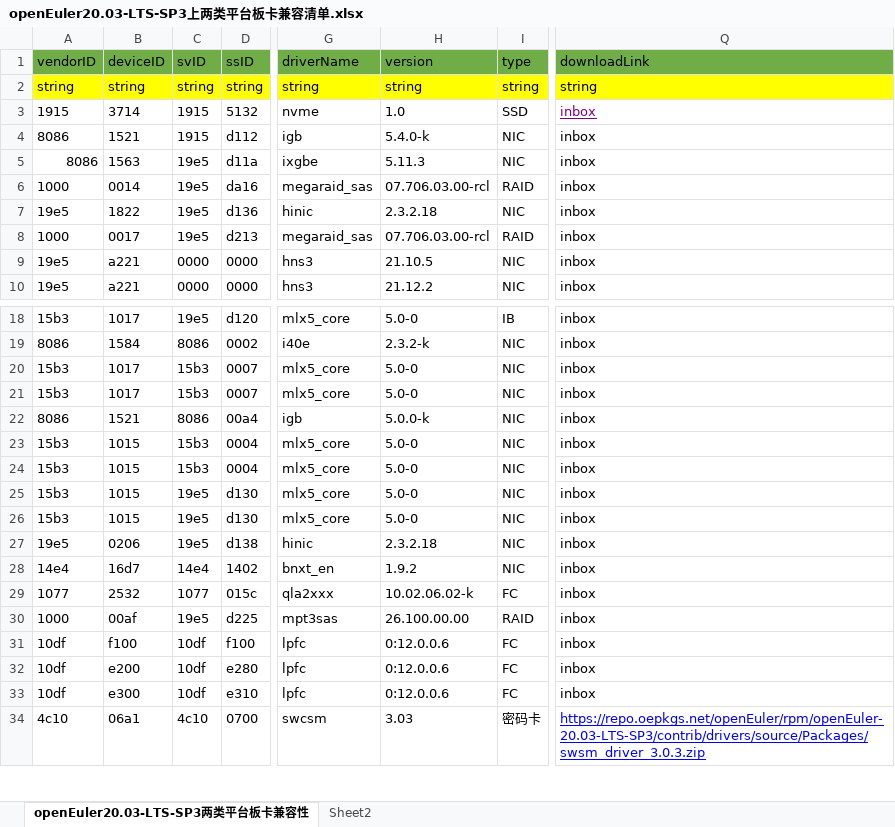
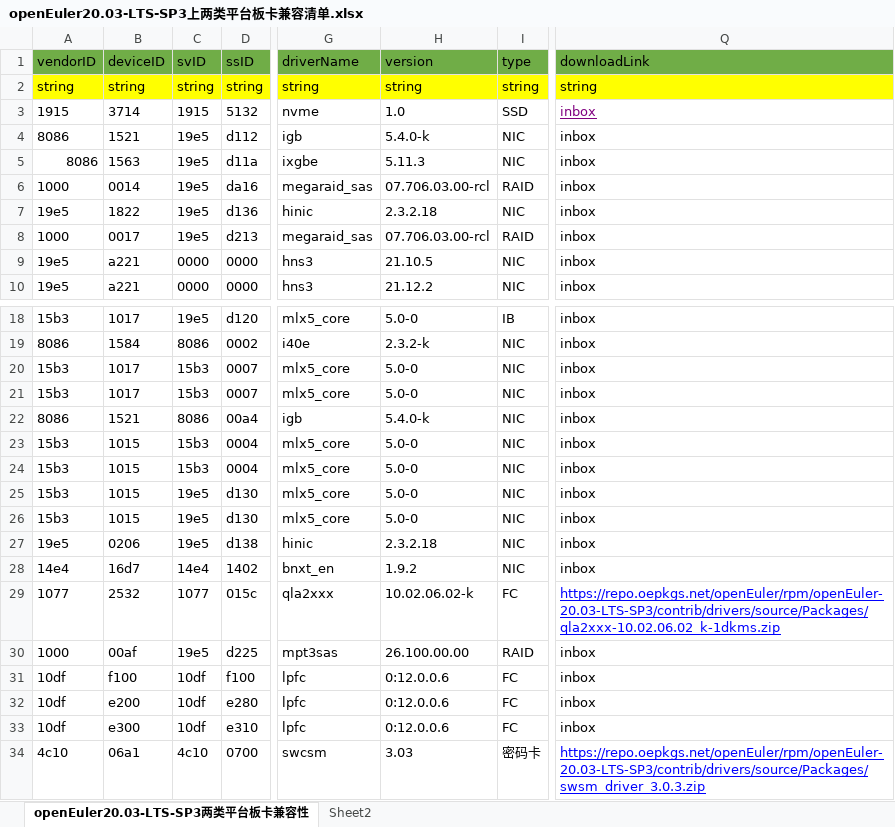
Before and after one commit to openeuler-mirror/website-v2, an Excel workbook: data/compatibility/openEuler20.03-LTS-SP3上两类平台板卡兼容清单.xlsx, sheet openEuler20.03-LTS-SP3两类平台板卡兼容性, drawn as a sheet; only a part is shown, gaps mark what is left out; values as stored, in another font and other column widths than the file's, no borders; the diff names each change by its address in the sheet, - before the commit and + after, or states it on an @@ line.

```diff
--- a/data/compatibility/openEuler20.03-LTS-SP3上两类平台板卡兼容清单.xlsx (sheet openEuler20.03-LTS-SP3两类平台板卡兼容性)
+++ b/data/compatibility/openEuler20.03-LTS-SP3上两类平台板卡兼容清单.xlsx (sheet openEuler20.03-LTS-SP3两类平台板卡兼容性)
-C4 (svID): 1915
+C4 (svID): 19e5
-H22 (version): 5.0.0-k
+H22 (version): 5.4.0-k
-Q29 (downloadLink): inbox
+Q29 (downloadLink): https://repo.oepkgs.net/openEuler/rpm/openEuler-20.03-LTS-SP3/contrib/drivers/source/Packages/qla2xxx-10.02.06.02_k-1dkms.zip
@@ Q29 underline: off → on, text colour: black → #0000FF @@
```
Also changed, not shown: data/compatibility/openEuler20.03-LTS-SP1上两类平台板卡兼容清单.xlsx, data/compatibility/openEuler20.03-LTS上两类平台板卡兼容清单.xlsx, 2 other files.
